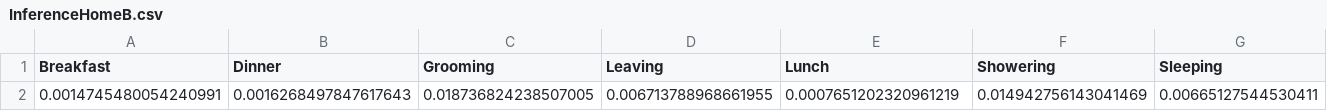
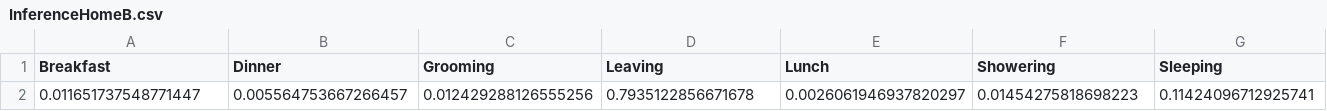
Before and after one commit to alexcaselli/House-Activity-Prediction-with-HMM, a CSV file: Data/InferenceHomeB.csv, drawn as a sheet; only a part is shown; removed rows and columns are numbered as before the commit, all else as after; rows hold the shown columns only; the diff names each change by its address in the sheet, - before the commit and + after, or states it on an @@ line.

```diff
--- a/Data/InferenceHomeB.csv
+++ b/Data/InferenceHomeB.csv
-row 2: 0.0014745480054240991 | 0.0016268497847617643 | 0.018736824238507005 | 0.006713788968661955 | 0.0007651202320961219 | 0.014942756143041469 | 0.00665127544530411
+row 2: 0.011651737548771447 | 0.005564753667266457 | 0.012429288126555256 | 0.7935122856671678 | 0.0026061946937820297 | 0.01454275818698223 | 0.11424096712925741
```
Also changed, not shown: Data/InferenceHomeA.csv, 7 other files.
